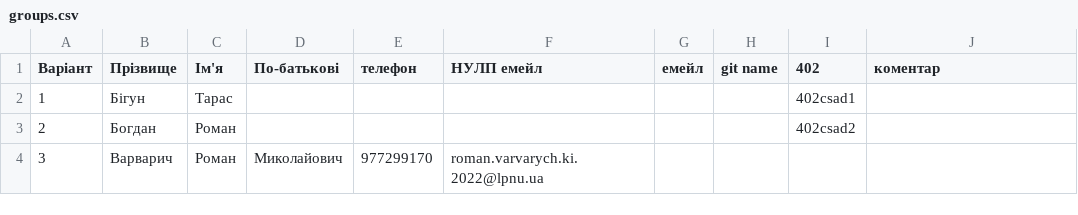
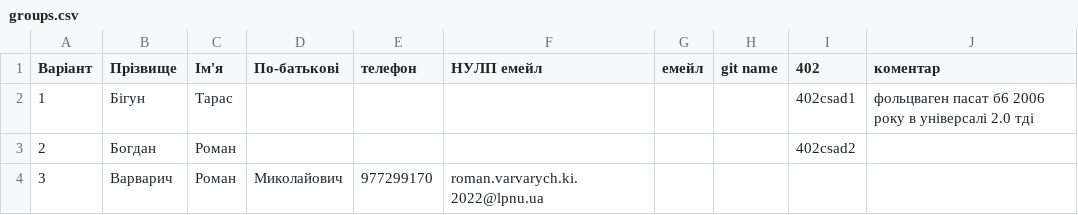
Before and after one commit to viktorlevytskyiki2022/csad-task1, a CSV file: input/groups.csv, drawn as a sheet; only a part is shown.

Commit message:
Update input/groups.csv via Apps Script

```diff
--- a/input/groups.csv
+++ b/input/groups.csv
@@ -1,3 +1,3 @@
 Варіант,Прізвище,Ім'я,По-батькові,телефон,НУЛП емейл,емейл,git name,402,коментар
-1,Бігун,Тарас,,,,,,402csad1,
+1,Бігун,Тарас,,,,,,402csad1,фольцваген пасат б6 2006 року в універсалі 2.0 тді
 2,Богдан,Роман,,,,,,402csad2,
```
